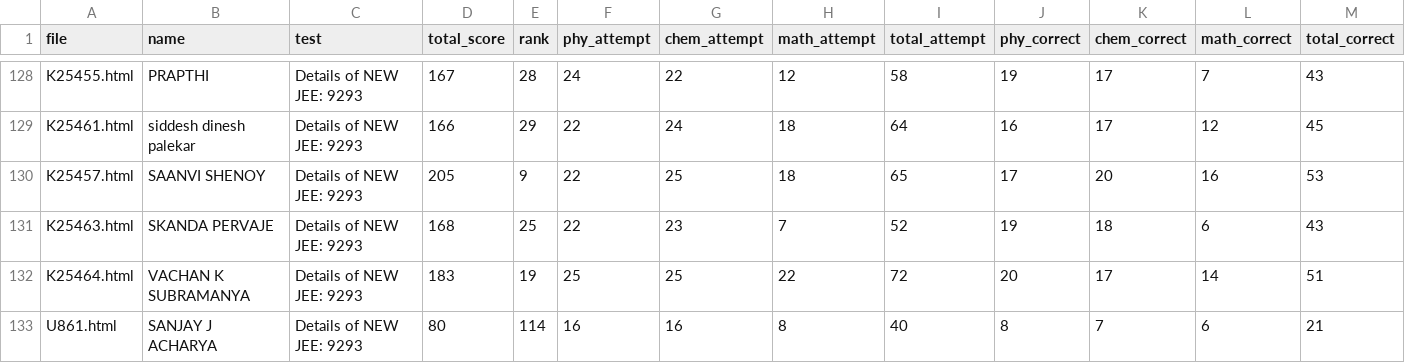
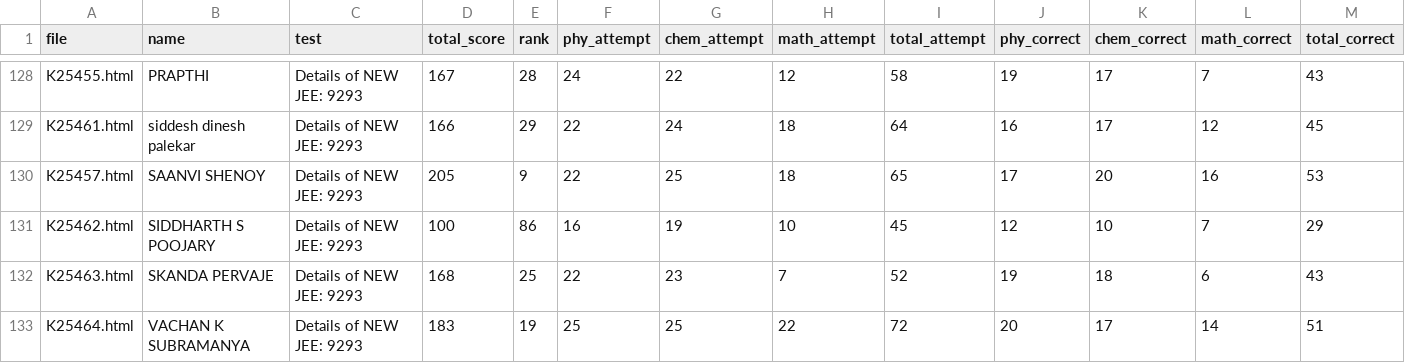
Before and after one commit to Dheeraj-Nayak-2009/60.jut.analysis, a CSV file: static/30jut21.csv (was static/30jut9293.csv), drawn as a sheet; only a part is shown, gaps mark what is left out; the shorter side is filled out with more unchanged rows; rows hold the shown columns only; the diff names each change by its address in the sheet, - before the commit and + after, or states it on an @@ line.

Commit message:
Update and rename 30jut9293.csv to 30jut21.csv

```diff
--- a/static/30jut9293.csv
+++ b/static/30jut21.csv
+row 131: K25462.html | SIDDHARTH S POOJARY | Details of NEW JEE: 9293 | 100 | 86 | 16 | 19 | 10 | 45 | 12 | 10 | 7 | 29
```
